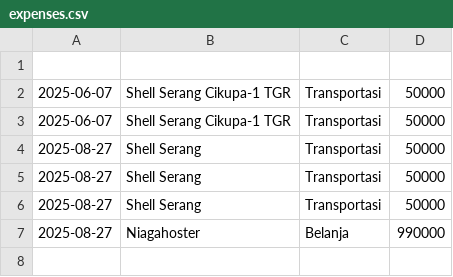
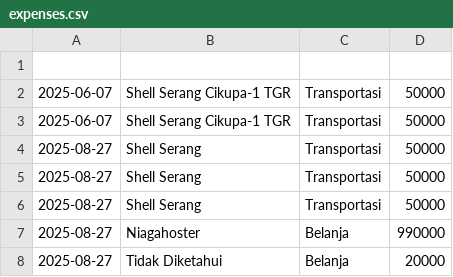
Before and after one commit to muskmusk-IT/expense-tracker-ai, a CSV file: data/expenses.csv, drawn as a sheet; the diff names each change by its address in the sheet, - before the commit and + after, or states it on an @@ line.

```diff
--- a/data/expenses.csv
+++ b/data/expenses.csv
+row 8: 2025-08-27 | Tidak Diketahui | Belanja | 20000
```
Also changed, not shown: 2 other files.
